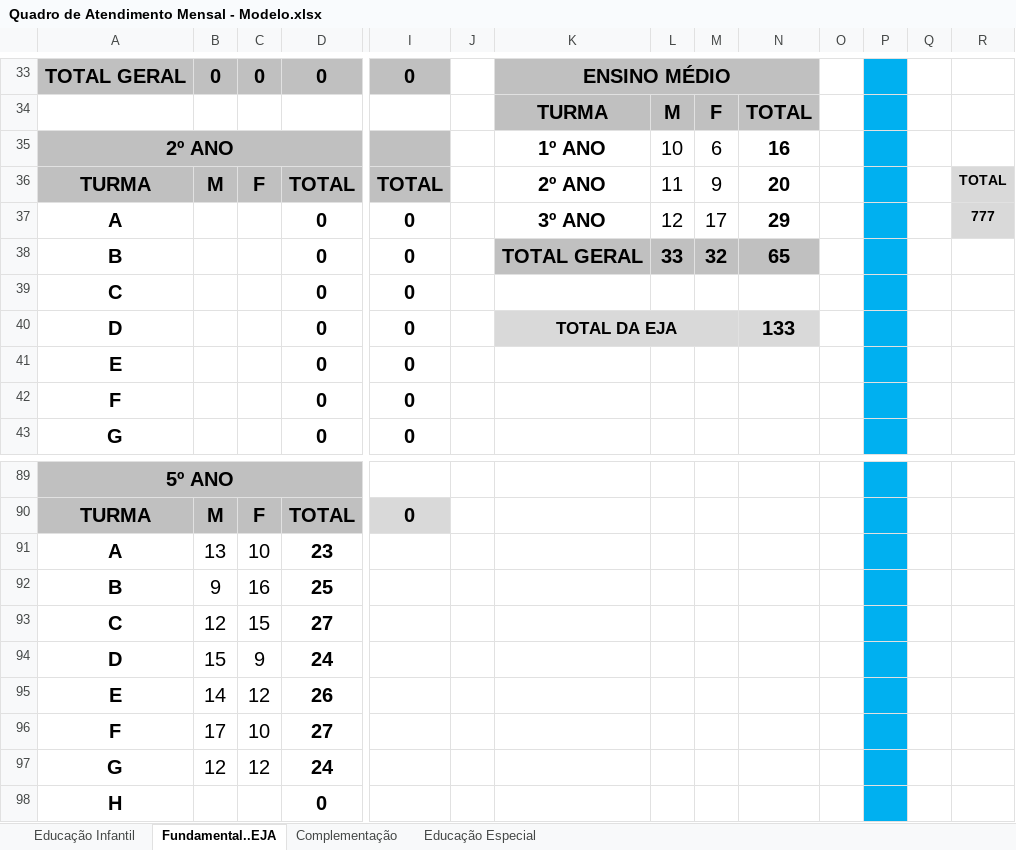
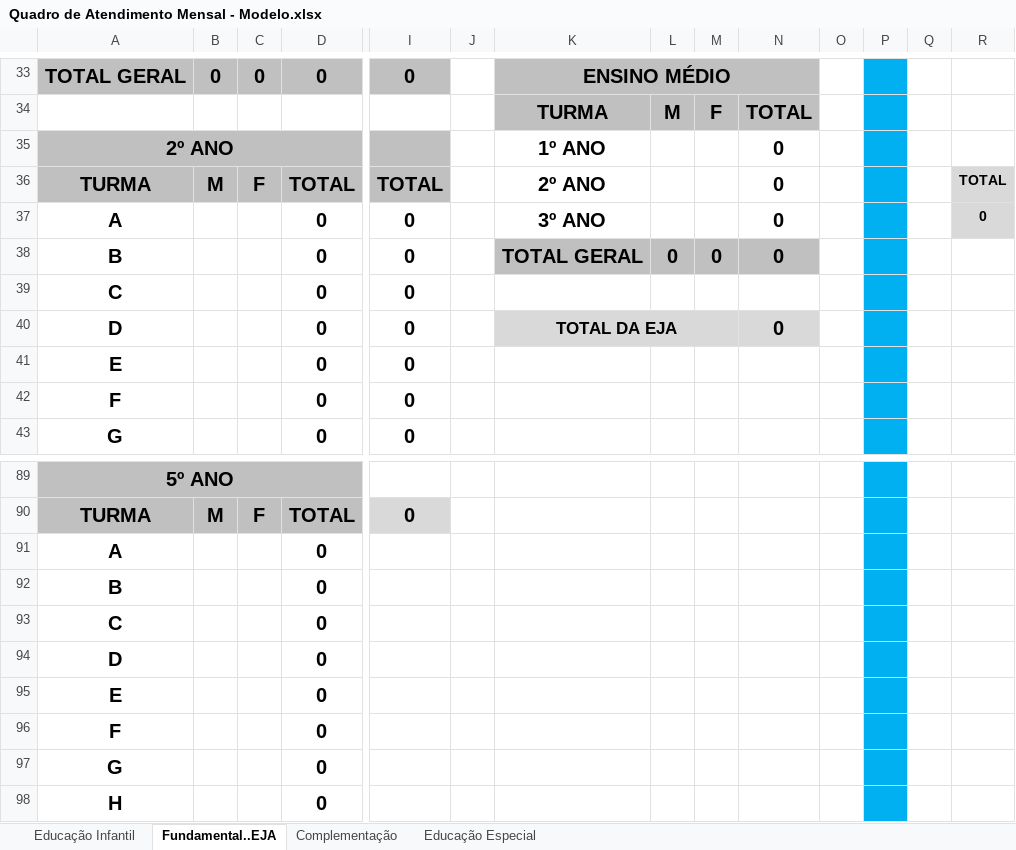
Before and after one commit to nilcruz94/carteirinhas-padin, an Excel workbook: modelos/Quadro de Atendimento Mensal - Modelo.xlsx, sheet Fundamental..EJA, drawn as a sheet; only a part is shown, gaps mark what is left out; values as stored, in another font and other column widths than the file's, no borders; charts and pictures not drawn; removed rows and columns are numbered as before the commit, all else as after; rows hold the shown columns only; the diff covers the shown part only; the diff names each change by its address in the sheet, - before the commit and + after, or states it on an @@ line.

```diff
--- a/modelos/Quadro de Atendimento Mensal - Modelo.xlsx (sheet Fundamental..EJA)
+++ b/modelos/Quadro de Atendimento Mensal - Modelo.xlsx (sheet Fundamental..EJA)
-L35: 10
+L35: (empty)
-M35: 6
+M35: (empty)
-N35: 16
+N35: 0
-L36: 11
+L36: (empty)
-M36: 9
+M36: (empty)
-N36: 20
+N36: 0
-L37: 12
+L37: (empty)
-M37: 17
+M37: (empty)
-N37: 29
+N37: 0
-R37: 777
+R37: 0
-L38: 33
+L38: 0
-M38: 32
+M38: 0
-N38: 65
+N38: 0
-N40: 133
+N40: 0
-row 91: A | 13 | 10 | 23
-row 92: B | 9 | 16 | 25
-row 93: C | 12 | 15 | 27
-row 94: D | 15 | 9 | 24
-row 95: E | 14 | 12 | 26
-row 96: F | 17 | 10 | 27
-row 97: G | 12 | 12 | 24
+row 91: A |  |  | 0
+row 92: B |  |  | 0
+row 93: C |  |  | 0
+row 94: D |  |  | 0
+row 95: E |  |  | 0
+row 96: F |  |  | 0
+row 97: G |  |  | 0
```
Also changed, not shown: 1 added row, 1 removed row and 37 edited cells elsewhere in this sheet, 40 other files.
